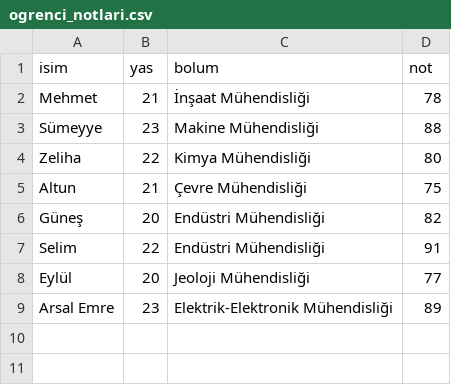
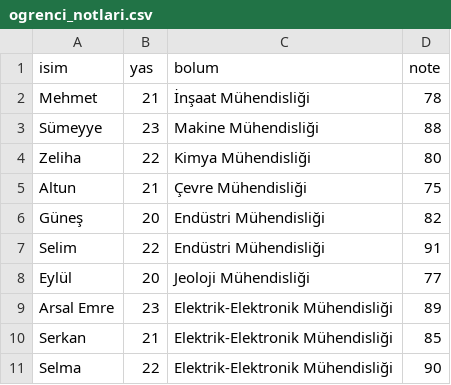
Before and after one commit to sumeyyekirtil/10_ogrenci_not_analiz_projesi, a CSV file: ogrenci_notlari.csv, drawn as a sheet.

Commit message:
not -> note translated To avoid confusion with the "note" in the project

```diff
--- a/ogrenci_notlari.csv
+++ b/ogrenci_notlari.csv
@@ -1,2 +1,2 @@
-isim, yas, bolum, not
+isim, yas, bolum, note
 Mehmet,21,İnşaat Mühendisliği,78
@@ -9 +9,3 @@ Eylül,20,Jeoloji Mühendisliği,77
 Arsal Emre,23,Elektrik-Elektronik Mühendisliği,89
+Serkan,21,Elektrik-Elektronik Mühendisliği,85
+Selma,22,Elektrik-Elektronik Mühendisliği,90
```
Also changed, not shown: 1 other file.
